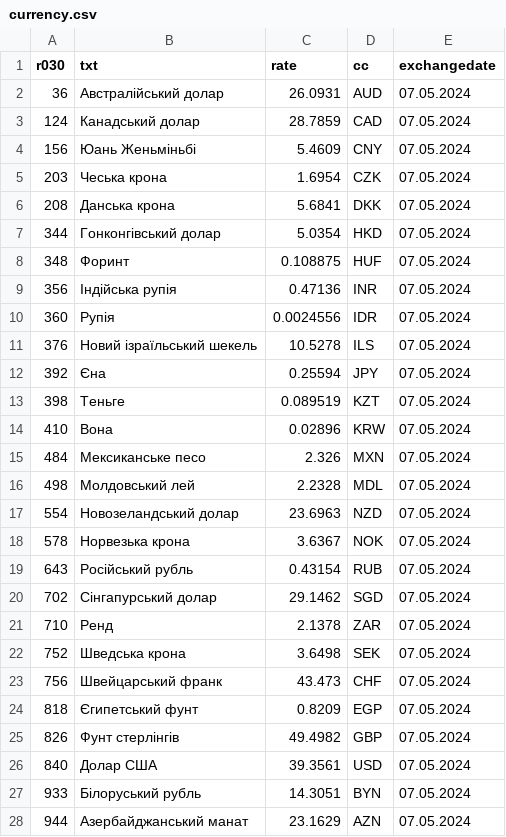
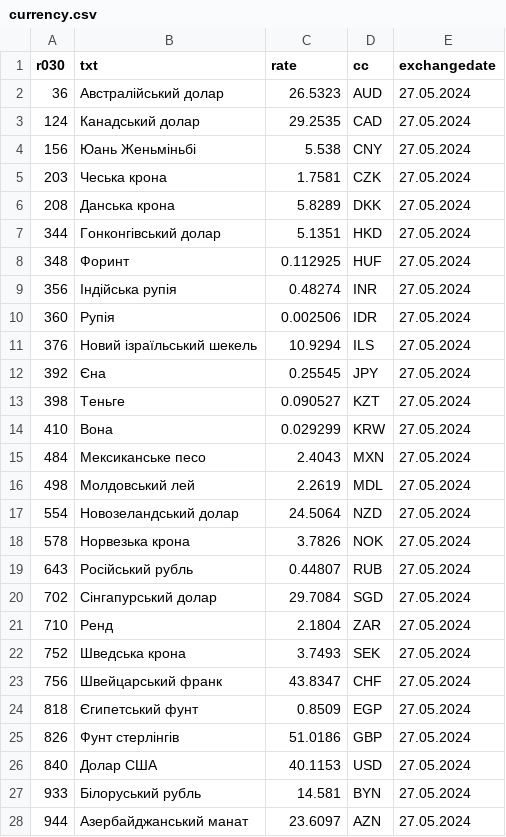
Before and after one commit to vladsel/currency-api, a CSV file: currency_test_project/currency.csv, drawn as a sheet; only a part is shown; the diff covers the shown part only.

```diff
--- a/currency_test_project/currency.csv
+++ b/currency_test_project/currency.csv
@@ -1,28 +1,28 @@
 r030;txt;rate;cc;exchangedate
-36;"Австралійський долар";26.0931;AUD;07.05.2024
-124;"Канадський долар";28.7859;CAD;07.05.2024
-156;"Юань Женьміньбі";5.4609;CNY;07.05.2024
-203;"Чеська крона";1.6954;CZK;07.05.2024
-208;"Данська крона";5.6841;DKK;07.05.2024
-344;"Гонконгівський долар";5.0354;HKD;07.05.2024
-348;"Форинт";0.108875;HUF;07.05.2024
-356;"Індійська рупія";0.47136;INR;07.05.2024
-360;"Рупія";0.0024556;IDR;07.05.2024
-376;"Новий ізраїльський шекель";10.5278;ILS;07.05.2024
-392;"Єна";0.25594;JPY;07.05.2024
-398;"Теньге";0.089519;KZT;07.05.2024
-410;"Вона";0.02896;KRW;07.05.2024
-484;"Мексиканське песо";2.326;MXN;07.05.2024
-498;"Молдовський лей";2.2328;MDL;07.05.2024
-554;"Новозеландський долар";23.6963;NZD;07.05.2024
-578;"Норвезька крона";3.6367;NOK;07.05.2024
-643;"Російський рубль";0.43154;RUB;07.05.2024
-702;"Сінгапурський долар";29.1462;SGD;07.05.2024
-710;"Ренд";2.1378;ZAR;07.05.2024
-752;"Шведська крона";3.6498;SEK;07.05.2024
-756;"Швейцарський франк";43.473;CHF;07.05.2024
-818;"Єгипетський фунт";0.8209;EGP;07.05.2024
-826;"Фунт стерлінгів";49.4982;GBP;07.05.2024
-840;"Долар США";39.3561;USD;07.05.2024
-933;"Білоруський рубль";14.3051;BYN;07.05.2024
-944;"Азербайджанський манат";23.1629;AZN;07.05.2024
+36;"Австралійський долар";26.5323;AUD;27.05.2024
+124;"Канадський долар";29.2535;CAD;27.05.2024
+156;"Юань Женьміньбі";5.538;CNY;27.05.2024
+203;"Чеська крона";1.7581;CZK;27.05.2024
+208;"Данська крона";5.8289;DKK;27.05.2024
+344;"Гонконгівський долар";5.1351;HKD;27.05.2024
+348;"Форинт";0.112925;HUF;27.05.2024
+356;"Індійська рупія";0.48274;INR;27.05.2024
+360;"Рупія";0.002506;IDR;27.05.2024
+376;"Новий ізраїльський шекель";10.9294;ILS;27.05.2024
+392;"Єна";0.25545;JPY;27.05.2024
+398;"Теньге";0.090527;KZT;27.05.2024
+410;"Вона";0.029299;KRW;27.05.2024
+484;"Мексиканське песо";2.4043;MXN;27.05.2024
+498;"Молдовський лей";2.2619;MDL;27.05.2024
+554;"Новозеландський долар";24.5064;NZD;27.05.2024
+578;"Норвезька крона";3.7826;NOK;27.05.2024
+643;"Російський рубль";0.44807;RUB;27.05.2024
+702;"Сінгапурський долар";29.7084;SGD;27.05.2024
+710;"Ренд";2.1804;ZAR;27.05.2024
+752;"Шведська крона";3.7493;SEK;27.05.2024
+756;"Швейцарський франк";43.8347;CHF;27.05.2024
+818;"Єгипетський фунт";0.8509;EGP;27.05.2024
+826;"Фунт стерлінгів";51.0186;GBP;27.05.2024
+840;"Долар США";40.1153;USD;27.05.2024
+933;"Білоруський рубль";14.581;BYN;27.05.2024
+944;"Азербайджанський манат";23.6097;AZN;27.05.2024
```
Also changed, not shown: 44 edited cells elsewhere in this file, 5 other files.
